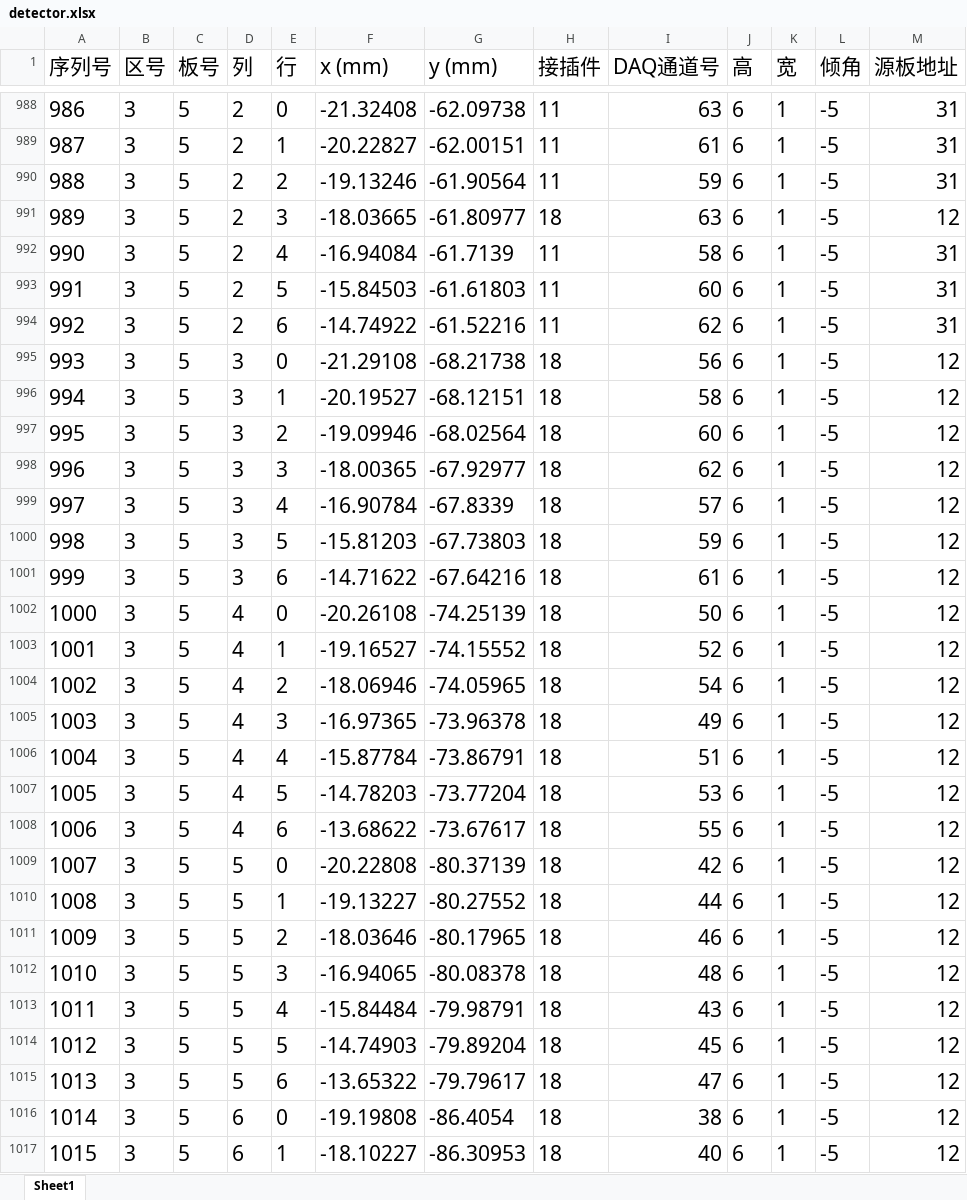
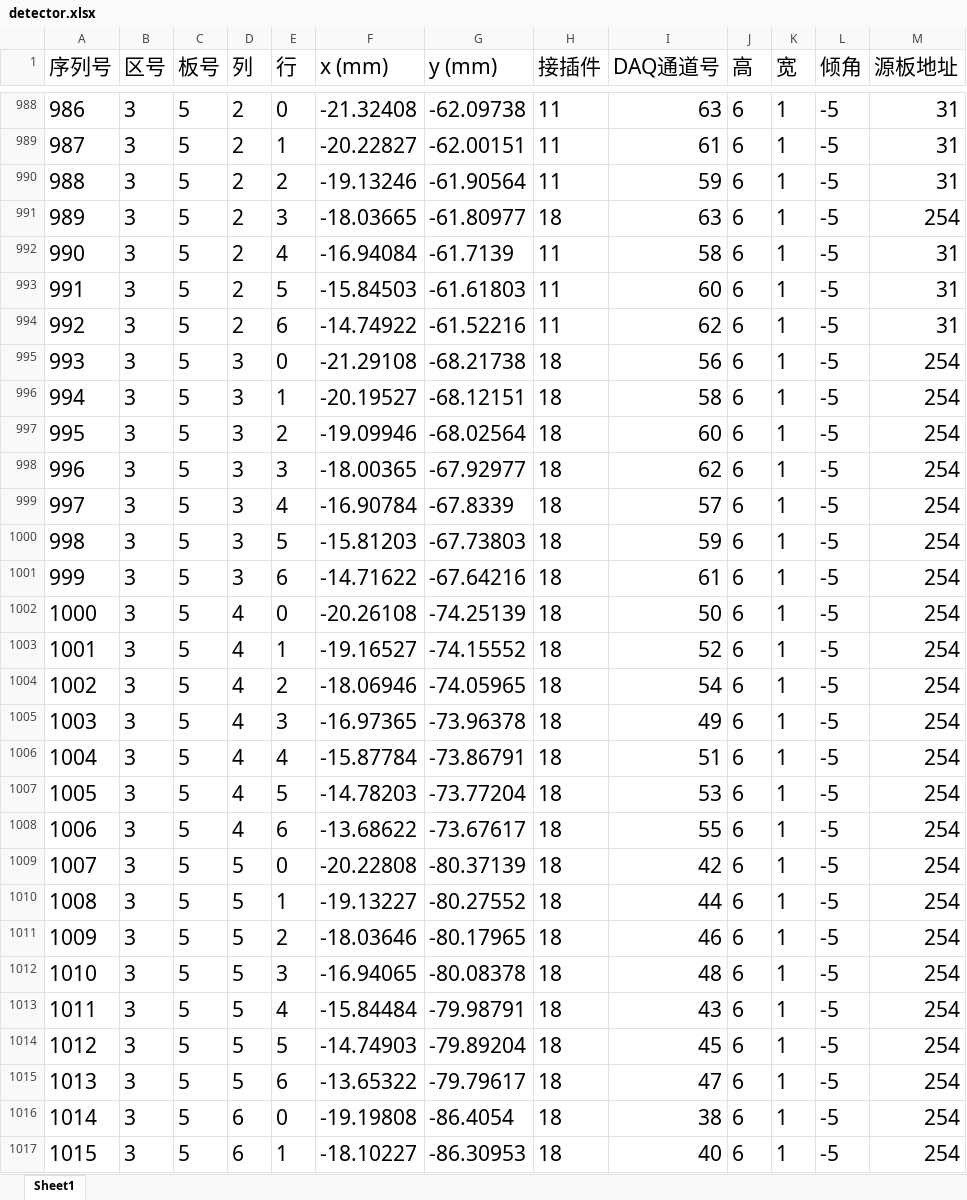
Before and after one commit to dgbtds/LTPC2020-3-10_version, an Excel workbook: display/src/main/resources/detector.xlsx, sheet Sheet1, drawn as a sheet; only a part is shown, gaps mark what is left out; values as stored, in another font and other column widths than the file's, no borders; the diff covers the shown part only; the diff names each change by its address in the sheet, - before the commit and + after, or states it on an @@ line.

```diff
--- a/display/src/main/resources/detector.xlsx (sheet Sheet1)
+++ b/display/src/main/resources/detector.xlsx (sheet Sheet1)
-M991 (源板地址): 12
+M991 (源板地址): 254
-M995:M1017 (源板地址): 12
+M995:M1017 (源板地址): 254
```
Also changed, not shown: 547 edited cells elsewhere in this sheet, formulas that keep their value, 32 other files.
